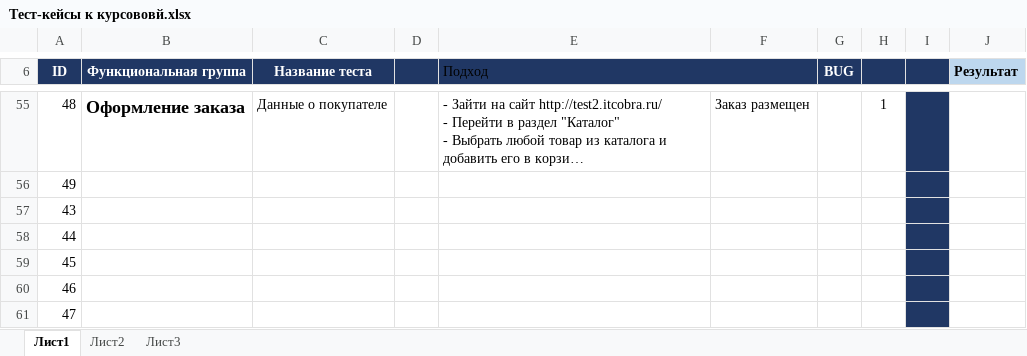
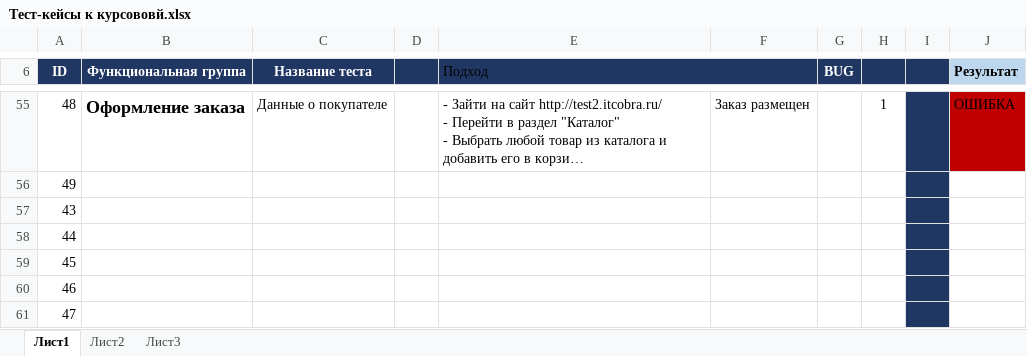
Before and after one commit to Kablukovan/Repo1, an Excel workbook: Тест-кейсы к курсововй.xlsx, sheet Лист1, drawn as a sheet; only a part is shown, gaps mark what is left out; long unchanged cells end in …; values as stored, in another font and other column widths than the file's, no borders; the diff covers the shown part only; the diff names each change by its address in the sheet, - before the commit and + after, or states it on an @@ line.

```diff
--- a/Тест-кейсы к курсововй.xlsx (sheet Лист1)
+++ b/Тест-кейсы к курсововй.xlsx (sheet Лист1)
-J55 (Результат): (empty)
+J55 (Результат): ОШИБКА
-J55 fill: none
+J55 fill: #C00000
```
Also changed, not shown: 50 edited cells and cell formats elsewhere in this sheet.
